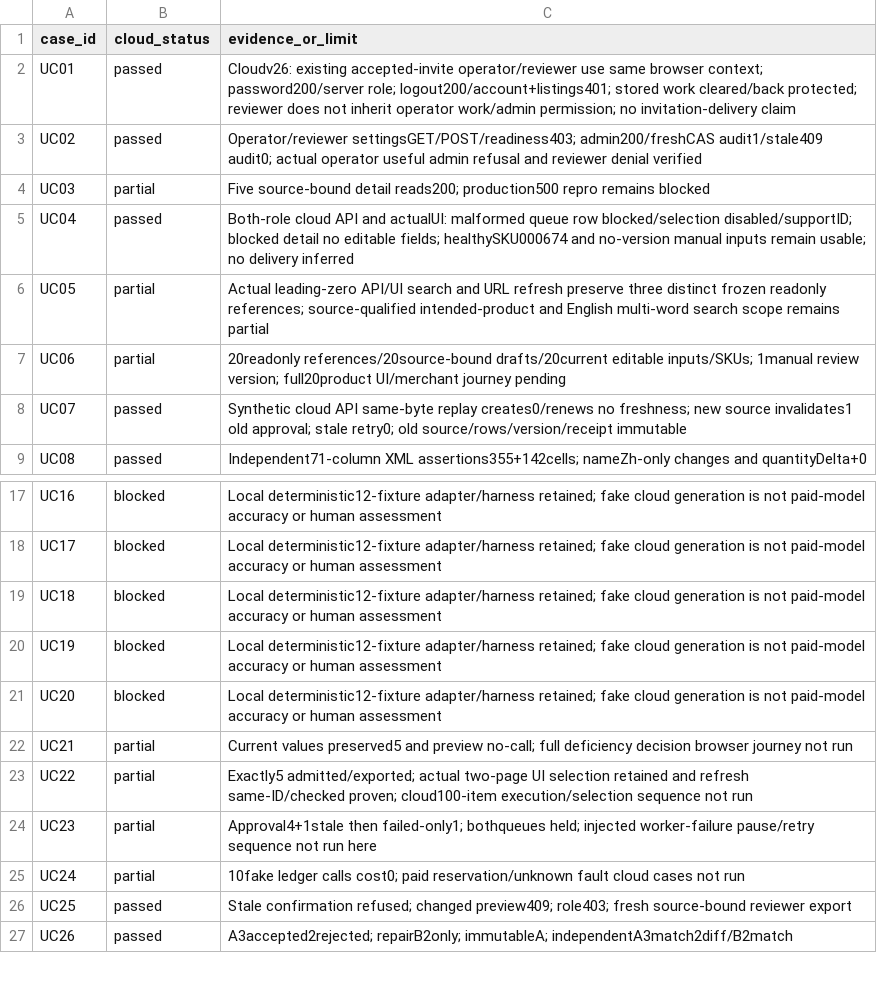
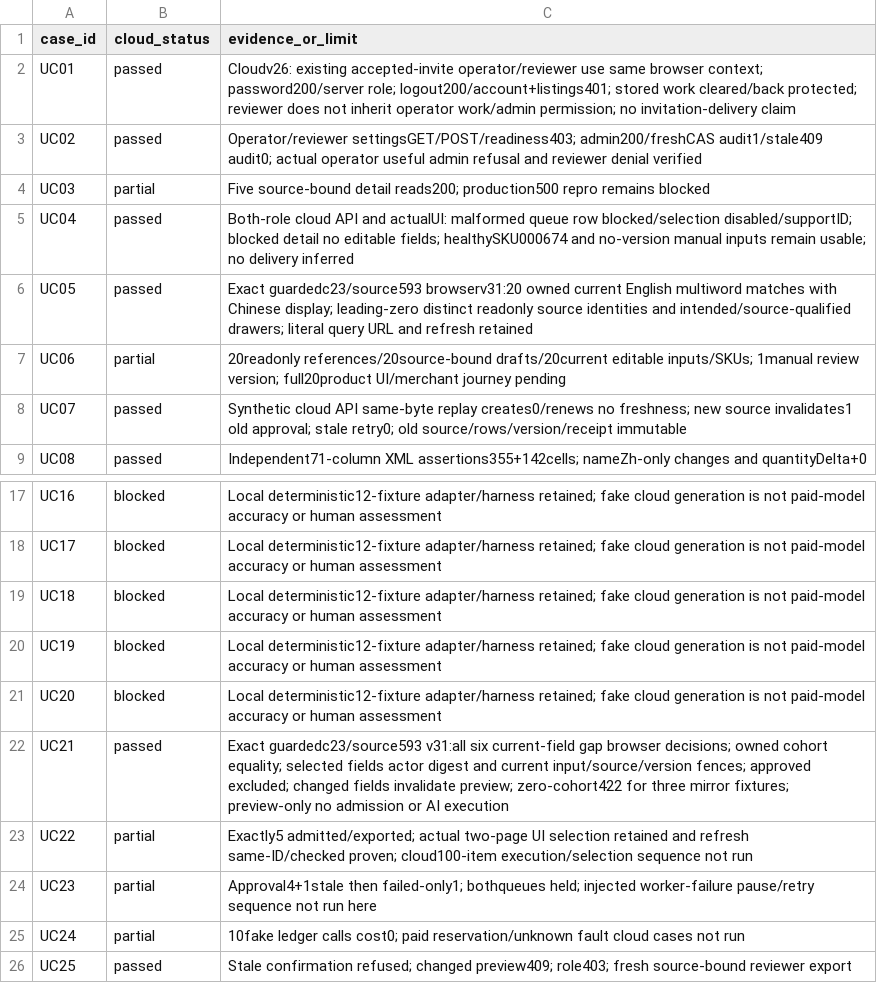
Before and after one commit to YNWAforever/wukong-ecommerce-os, a CSV file: docs/runbooks/opak-cloud-uat-results-2026-10-03.csv, drawn as a sheet; only a part is shown, gaps mark what is left out; the shorter side is filled out with more unchanged rows.

Commit message:
docs: record bilingual staging and release gate evidence

```diff
--- a/docs/runbooks/opak-cloud-uat-results-2026-10-03.csv
+++ b/docs/runbooks/opak-cloud-uat-results-2026-10-03.csv
@@ -5,3 +5,3 @@ case_id,cloud_status,evidence_or_limit
 "UC04","passed","Both-role cloud API and actualUI: malformed queue row blocked/selection disabled/supportID; blocked detail no editable fields; healthySKU000674 and no-version manual inputs remain usable; no delivery inferred"
-"UC05","partial","Actual leading-zero API/UI search and URL refresh preserve three distinct frozen readonly references; source-qualified intended-product and English multi-word search scope remains partial"
+"UC05","passed","Exact guardedc23/source593 browserv31:20 owned current English multiword matches with Chinese display; leading-zero distinct readonly source identities and intended/source-qualified drawers; literal query URL and refresh retained"
 "UC06","partial","20readonly references/20source-bound drafts/20current editable inputs/SKUs; 1manual review version; full20product UI/merchant journey pending"
@@ -21,3 +21,3 @@ case_id,cloud_status,evidence_or_limit
 "UC20","blocked","Local deterministic12-fixture adapter/harness retained; fake cloud generation is not paid-model accuracy or human assessment"
-"UC21","partial","Current values preserved5 and preview no-call; full deficiency decision browser journey not run"
+"UC21","passed","Exact guardedc23/source593 v31:all six current-field gap browser decisions; owned cohort equality; selected fields actor digest and current input/source/version fences; approved excluded; changed fields invalidate preview; zero-cohort422 for three mirror fixtures; preview-only no admission or AI execution"
 "UC22","partial","Exactly5 admitted/exported; actual two-page UI selection retained and refresh same-ID/checked proven; cloud100-item execution/selection sequence not run"
```
Also changed, not shown: 5 other files.
